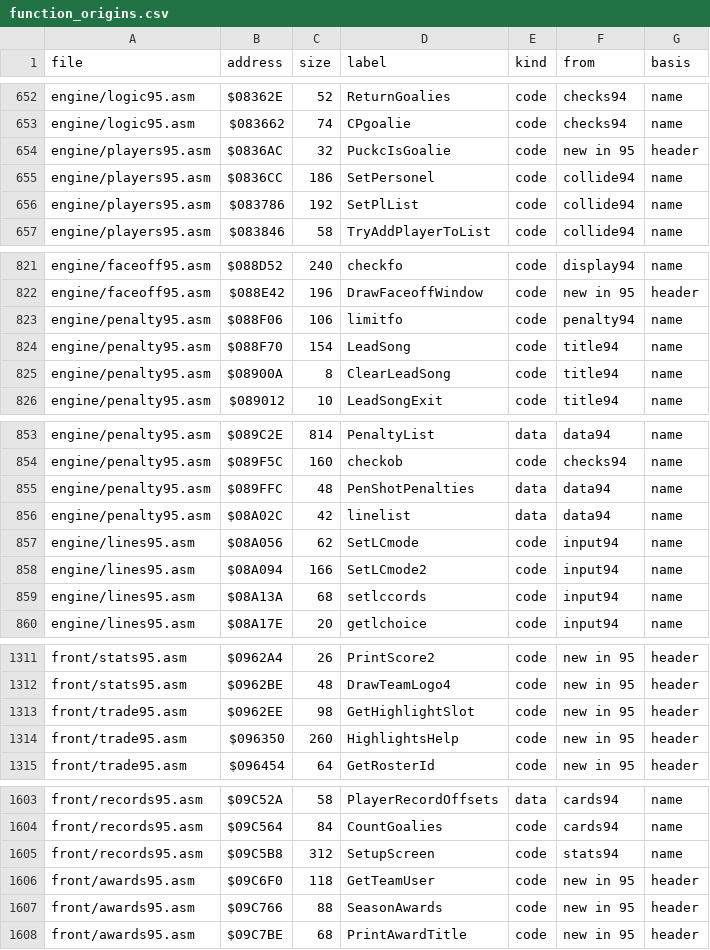
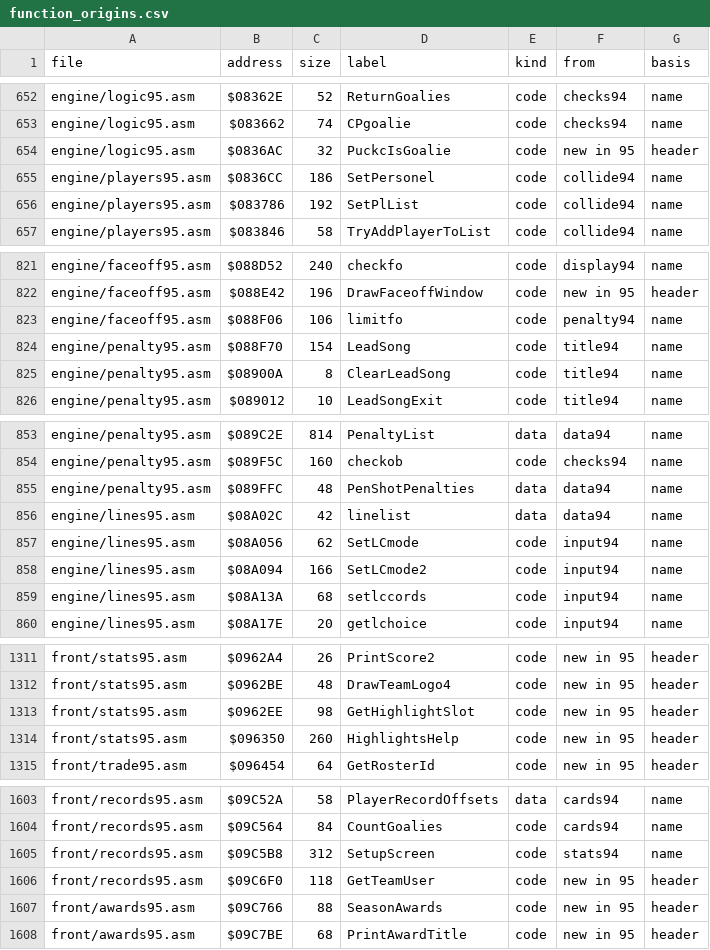
Before and after one commit to abdulahmad/NHL95Genesis, a CSV file: docs/function_origins.csv, drawn as a sheet; only a part is shown, gaps mark what is left out.

```diff
--- a/docs/function_origins.csv
+++ b/docs/function_origins.csv
@@ -653,3 +653,3 @@ engine/logic95.asm,$08362E,52,ReturnGoalies,code,checks94,name
 engine/logic95.asm,$083662,74,CPgoalie,code,checks94,name
-engine/players95.asm,$0836AC,32,PuckcIsGoalie,code,new in 95,header
+engine/logic95.asm,$0836AC,32,PuckcIsGoalie,code,new in 95,header
 engine/players95.asm,$0836CC,186,SetPersonel,code,collide94,name
@@ -822,3 +822,3 @@ engine/faceoff95.asm,$088D52,240,checkfo,code,display94,name
 engine/faceoff95.asm,$088E42,196,DrawFaceoffWindow,code,new in 95,header
-engine/penalty95.asm,$088F06,106,limitfo,code,penalty94,name
+engine/faceoff95.asm,$088F06,106,limitfo,code,penalty94,name
 engine/penalty95.asm,$088F70,154,LeadSong,code,title94,name
@@ -855,3 +855,3 @@ engine/penalty95.asm,$089F5C,160,checkob,code,checks94,name
 engine/penalty95.asm,$089FFC,48,PenShotPenalties,data,data94,name
-engine/penalty95.asm,$08A02C,42,linelist,data,data94,name
+engine/lines95.asm,$08A02C,42,linelist,data,data94,name
 engine/lines95.asm,$08A056,62,SetLCmode,code,input94,name
@@ -1312,4 +1312,4 @@ front/stats95.asm,$0962A4,26,PrintScore2,code,new in 95,header
 front/stats95.asm,$0962BE,48,DrawTeamLogo4,code,new in 95,header
-front/trade95.asm,$0962EE,98,GetHighlightSlot,code,new in 95,header
-front/trade95.asm,$096350,260,HighlightsHelp,code,new in 95,header
+front/stats95.asm,$0962EE,98,GetHighlightSlot,code,new in 95,header
+front/stats95.asm,$096350,260,HighlightsHelp,code,new in 95,header
 front/trade95.asm,$096454,64,GetRosterId,code,new in 95,header
@@ -1605,3 +1605,3 @@ front/records95.asm,$09C564,84,CountGoalies,code,cards94,name
 front/records95.asm,$09C5B8,312,SetupScreen,code,stats94,name
-front/awards95.asm,$09C6F0,118,GetTeamUser,code,new in 95,header
+front/records95.asm,$09C6F0,118,GetTeamUser,code,new in 95,header
 front/awards95.asm,$09C766,88,SeasonAwards,code,new in 95,header
```
Also changed, not shown: docs/name_map.csv, 23 other files.
